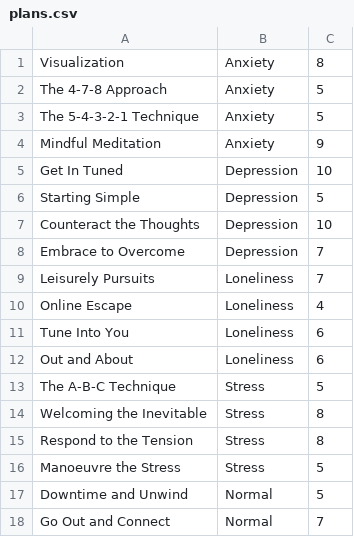
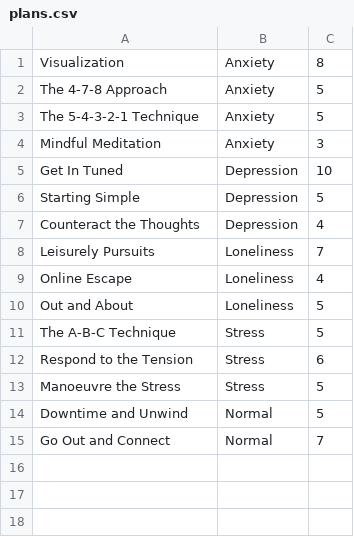
Before and after one commit to Tiphani-Campbell/COMP3901, a CSV file: plans.csv, drawn as a sheet.

Commit message:
Updated plans

```diff
--- a/plans.csv
+++ b/plans.csv
@@ -3,14 +3,11 @@ The 4-7-8 Approach,Anxiety,5
 The 5-4-3-2-1 Technique,Anxiety,5
-Mindful Meditation,Anxiety,9
+Mindful Meditation,Anxiety,3
 Get In Tuned ,Depression,10
 Starting Simple,Depression,5
-Counteract the Thoughts,Depression,10
-Embrace to Overcome,Depression,7
+Counteract the Thoughts,Depression,4
 Leisurely Pursuits,Loneliness,7
 Online Escape,Loneliness,4
-Tune Into You,Loneliness,6
-Out and About,Loneliness,6
+Out and About,Loneliness,5
 The A-B-C Technique,Stress,5
-Welcoming the Inevitable,Stress,8
-Respond to the Tension,Stress,8
+Respond to the Tension,Stress,6
 Manoeuvre the Stress,Stress,5
```
